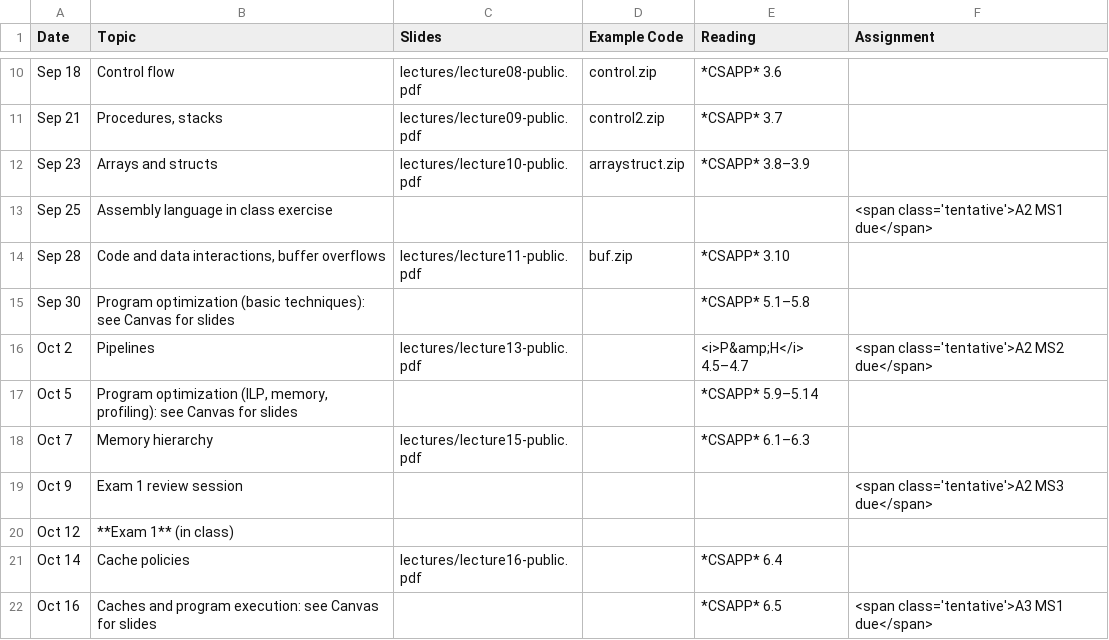
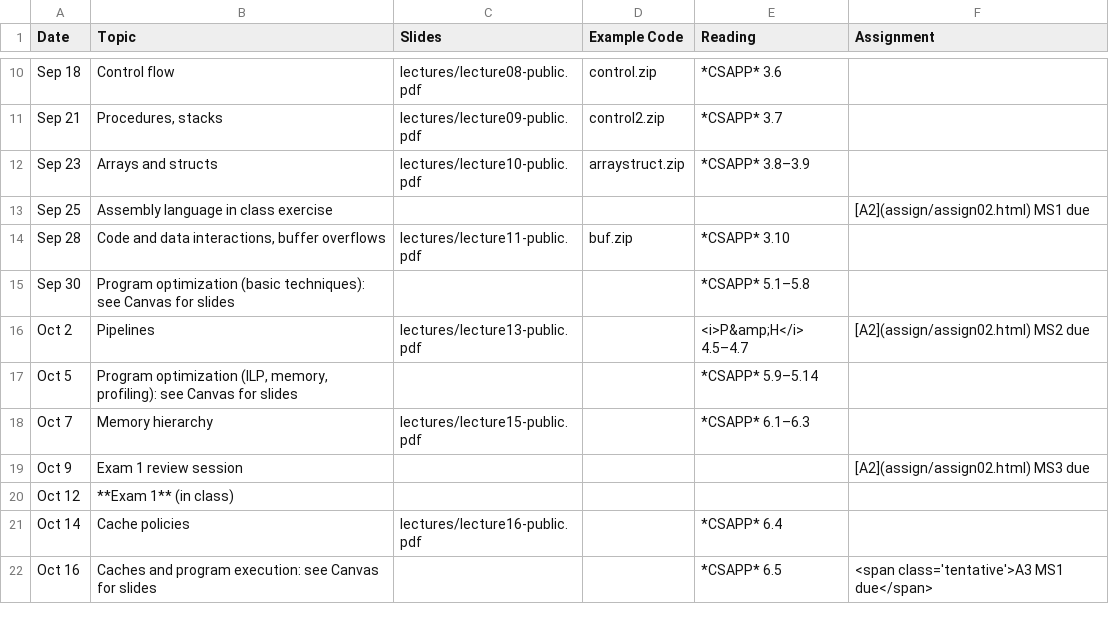
Before and after one commit to jhucsf/fall2026, a CSV file: schedule.csv, drawn as a sheet; only a part is shown, gaps mark what is left out.

```diff
--- a/schedule.csv
+++ b/schedule.csv
@@ -12,9 +12,9 @@ Sep 21,"Procedures, stacks",lectures/lecture09-public.pdf,control2.zip,*CSAPP* 3
 Sep 23,"Arrays and structs",lectures/lecture10-public.pdf,arraystruct.zip,*CSAPP* 3.8–3.9,
-Sep 25,"Assembly language in class exercise",,,,"<span class='tentative'>A2 MS1 due</span>"
+Sep 25,"Assembly language in class exercise",,,,"[A2](assign/assign02.html) MS1 due"
 Sep 28,"Code and data interactions, buffer overflows",lectures/lecture11-public.pdf,buf.zip,*CSAPP* 3.10,
 Sep 30,"Program optimization (basic techniques): see Canvas for slides",,,*CSAPP* 5.1–5.8,
-Oct 2,"Pipelines",lectures/lecture13-public.pdf,,"<i>P&amp;H</i> 4.5–4.7","<span class='tentative'>A2 MS2 due</span>"
+Oct 2,"Pipelines",lectures/lecture13-public.pdf,,"<i>P&amp;H</i> 4.5–4.7","[A2](assign/assign02.html) MS2 due"
 Oct 5,"Program optimization (ILP, memory, profiling): see Canvas for slides",,,*CSAPP* 5.9–5.14,
 Oct 7,"Memory hierarchy",lectures/lecture15-public.pdf,,*CSAPP* 6.1–6.3,
-Oct 9,"Exam 1 review session",,,,"<span class='tentative'>A2 MS3 due</span>"
+Oct 9,"Exam 1 review session",,,,"[A2](assign/assign02.html) MS3 due"
 Oct 12,"**Exam 1** (in class)",
```
Also changed, not shown: 4 other files.
